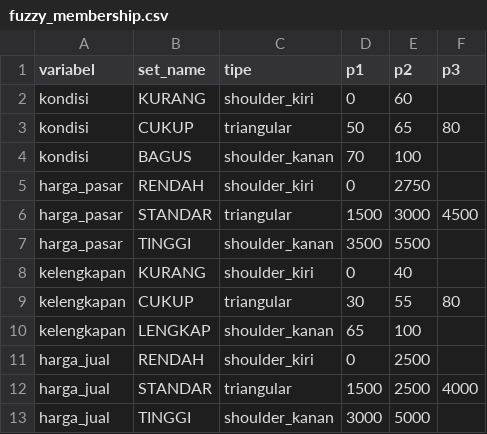
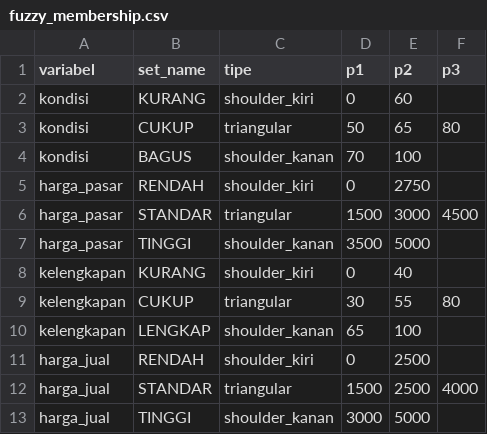
Before and after one commit to hannnzu/UAS-KecerdasanBuatan, a CSV file: data/fuzzy_membership.csv, drawn as a sheet.

Commit message:
feat: implement fuzzy Mamdani pricing engine and PyQt6 dashboard structure

```diff
--- a/data/fuzzy_membership.csv
+++ b/data/fuzzy_membership.csv
@@ -6,3 +6,3 @@ harga_pasar,RENDAH,shoulder_kiri,0,2750,
 harga_pasar,STANDAR,triangular,1500,3000,4500
-harga_pasar,TINGGI,shoulder_kanan,3500,5500,
+harga_pasar,TINGGI,shoulder_kanan,3500,5000,
 kelengkapan,KURANG,shoulder_kiri,0,40,
```
Also changed, not shown: 2 other files.
